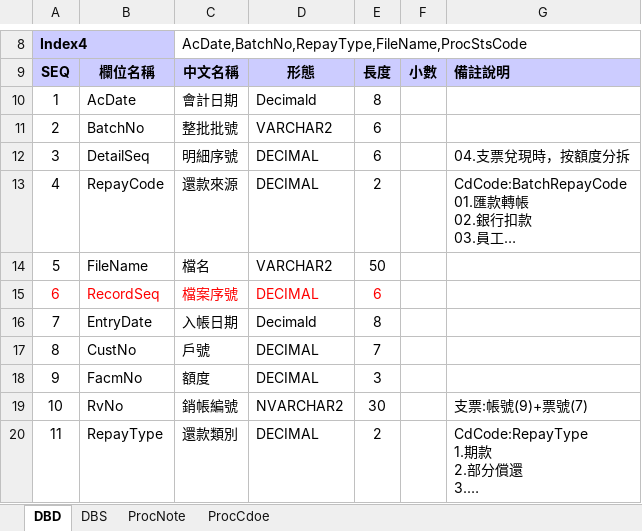
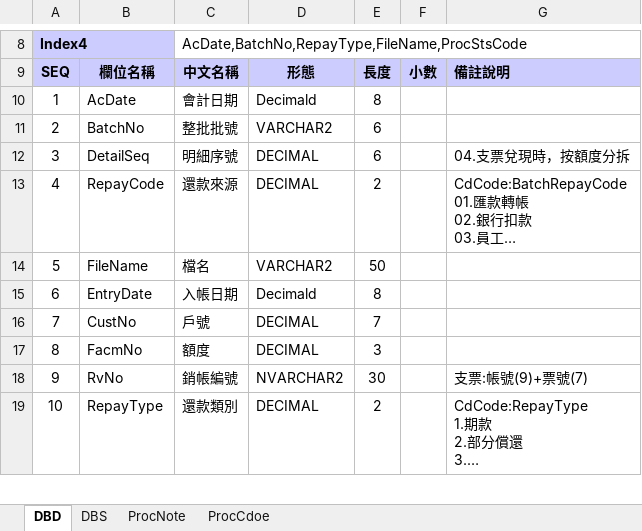
Before and after one commit to hrne/SKL_URS, an Excel workbook: DbLayouts/L4-批次作業/BatxDetail.xlsx, sheet DBD, drawn as a sheet; only a part is shown, gaps mark what is left out; long unchanged cells end in …; values as stored, in another font and other column widths than the file's, no borders; removed rows and columns are numbered as before the commit, all else as after; the diff names each change by its address in the sheet, - before the commit and + after, or states it on an @@ line.

```diff
--- a/DbLayouts/L4-批次作業/BatxDetail.xlsx (sheet DBD)
+++ b/DbLayouts/L4-批次作業/BatxDetail.xlsx (sheet DBD)
-row 15: 6 | RecordSeq | 檔案序號 | DECIMAL | 6
@@ column A renumbered from row 15 down @@
```
Also changed, not shown: sheet DBS, DbLayouts/L4-批次作業/InsuComm.xlsx, DbLayouts/L5-管理性作業/InnReCheck.xlsx, 13 other files.
